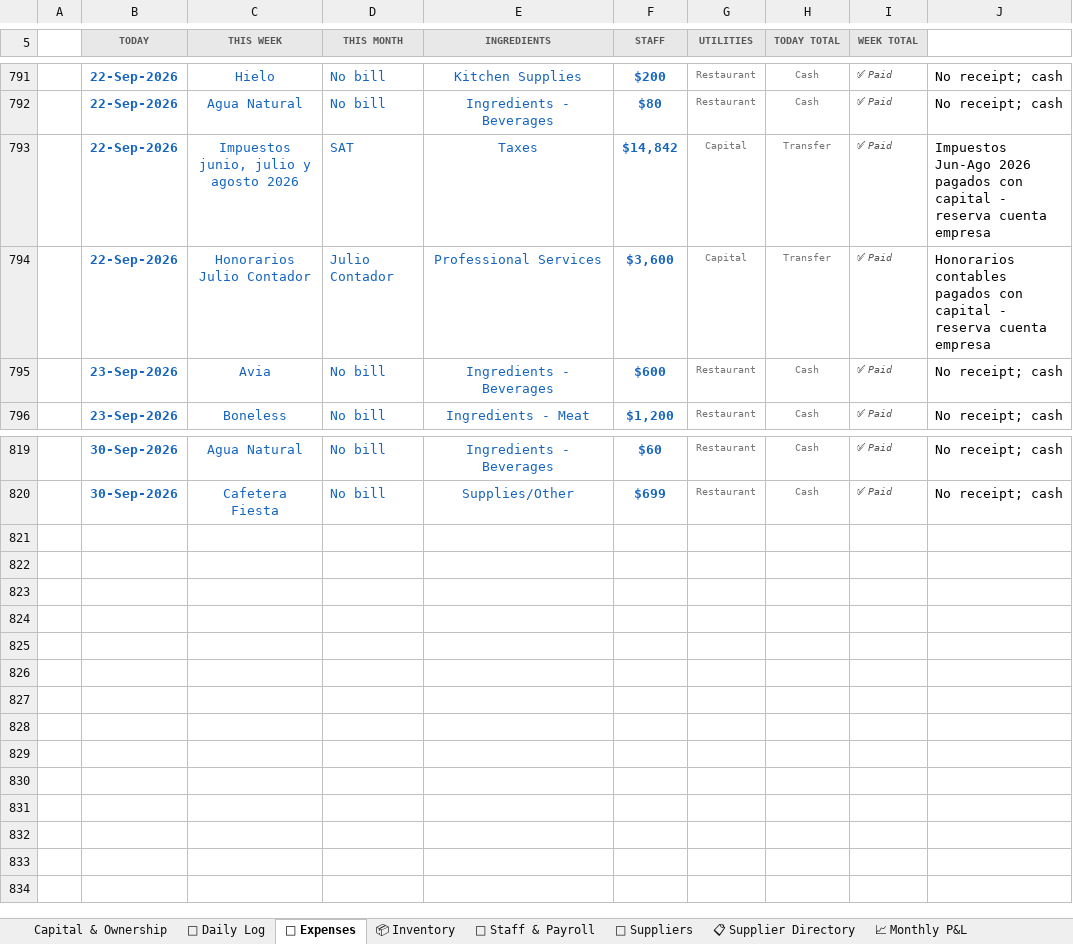
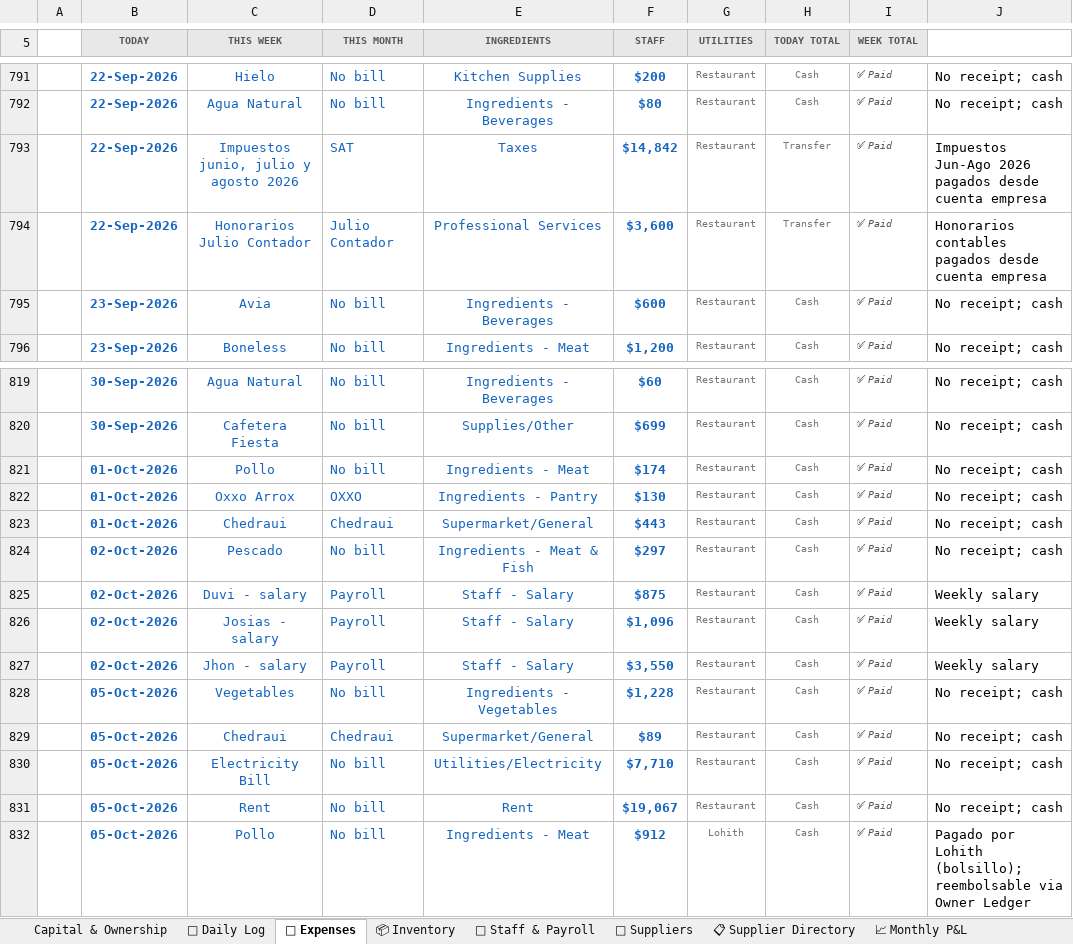
Before and after one commit to mirchimexico-coder/LOKA, an Excel workbook: LOKA_Restaurant_Manager.xlsx, sheet 💸 Expenses, drawn as a sheet; only a part is shown, gaps mark what is left out; values as stored, in another font and other column widths than the file's, no borders; conditional formats not drawn; the diff names each change by its address in the sheet, - before the commit and + after, or states it on an @@ line.

Commit message:
LOKA 05-Oct-2026 | manual push | day 2026-10-05: rev $5,580 exp $29,006 net $-23,426 | bal vs capital $-19,119
Changed: ackup/LOKA_2026-09-17_16-58-42_eod_sep12.xlsx, HOWTO.md, LOKA.bat, LOKA_Restaurant_Manager.xlsx, NOTES.md, dashboard.html, loka.py, tools.py, gdrive_backup.py, git_push.py
+ 18 backup/day file(s)

```diff
--- a/LOKA_Restaurant_Manager.xlsx (sheet 💸 Expenses)
+++ b/LOKA_Restaurant_Manager.xlsx (sheet 💸 Expenses)
-G793:G794 (UTILITIES): Capital
+G793:G794 (UTILITIES): Restaurant
-J793: …2026 pagados con capital - reserva cuenta empresa
+J793: …2026 pagados desde cuenta empresa
-J794: …contables pagados con capital - reserva cuenta empresa
+J794: …contables pagados desde cuenta empresa
+row 821:  | 01-Oct-2026 | Pollo | No bill | Ingredients - Meat | $174 | Restaurant | Cash | ✅ Paid | No receipt; cash
+row 822:  | 01-Oct-2026 | Oxxo Arrox | OXXO | Ingredients - Pantry | $130 | Restaurant | Cash | ✅ Paid | No receipt; cash
+row 823:  | 01-Oct-2026 | Chedraui | Chedraui | Supermarket/General | $443 | Restaurant | Cash | ✅ Paid | No receipt; cash
+row 824:  | 02-Oct-2026 | Pescado | No bill | Ingredients - Meat & Fish | $297 | Restaurant | Cash | ✅ Paid | No receipt; cash
+row 825:  | 02-Oct-2026 | Duvi - salary | Payroll | Staff - Salary | $875 | Restaurant | Cash | ✅ Paid | Weekly salary
+row 826:  | 02-Oct-2026 | Josias - salary | Payroll | Staff - Salary | $1,096 | Restaurant | Cash | ✅ Paid | Weekly salary
+row 827:  | 02-Oct-2026 | Jhon - salary | Payroll | Staff - Salary | $3,550 | Restaurant | Cash | ✅ Paid | Weekly salary
+row 828:  | 05-Oct-2026 | Vegetables | No bill | Ingredients - Vegetables | $1,228 | Restaurant | Cash | ✅ Paid | No receipt; cash
+row 829:  | 05-Oct-2026 | Chedraui | Chedraui | Supermarket/General | $89 | Restaurant | Cash | ✅ Paid | No receipt; cash
+row 830:  | 05-Oct-2026 | Electricity Bill | No bill | Utilities/Electricity | $7,710 | Restaurant | Cash | ✅ Paid | No receipt; cash
+row 831:  | 05-Oct-2026 | Rent | No bill | Rent | $19,067 | Restaurant | Cash | ✅ Paid | No receipt; cash
+row 832:  | 05-Oct-2026 | Pollo | No bill | Ingredients - Meat | $912 | Lohith | Cash | ✅ Paid | Pagado por Lohith (bolsillo); reembolsable via Owner Ledger
```
Also changed, not shown: sheet 📅 Daily Log, sheet 📈 Monthly P&L, sheet 💰 Owner Ledger, sheet Capital & Ownership, 26 other files.
